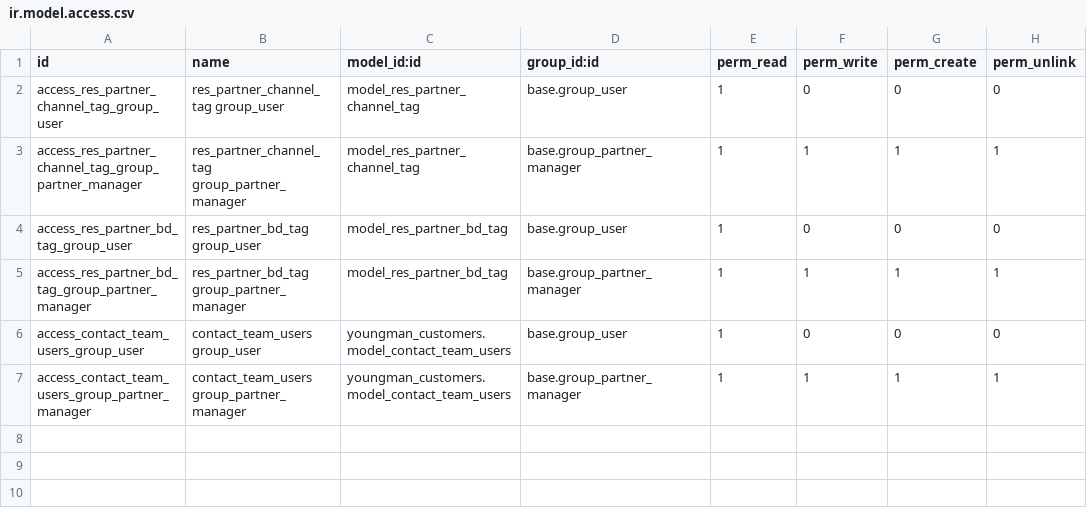
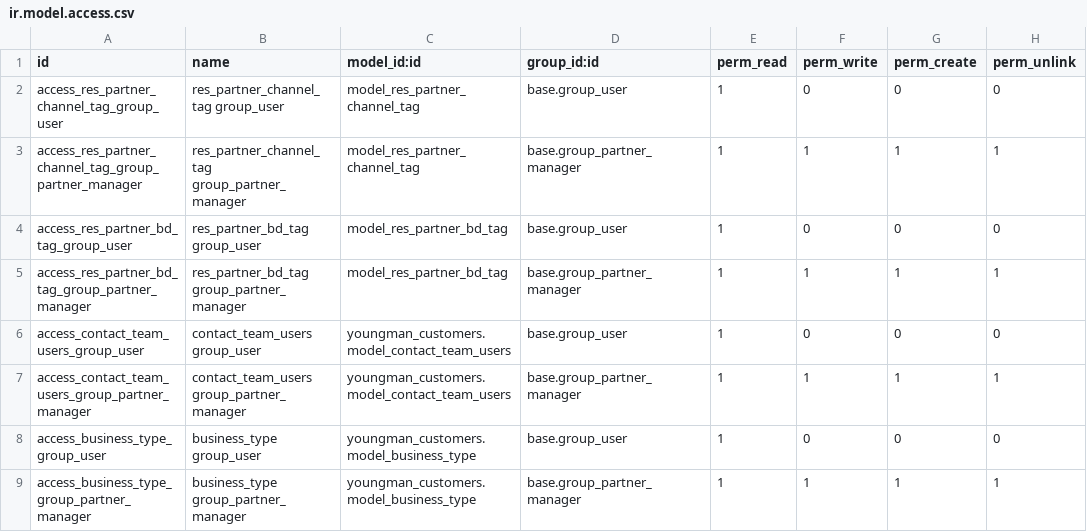
Before and after one commit to vinay-youngman/youngman_customers, a CSV file: security/ir.model.access.csv, drawn as a sheet; the diff names each change by its address in the sheet, - before the commit and + after, or states it on an @@ line.

Commit message:
added business type field in contacts page

```diff
--- a/security/ir.model.access.csv
+++ b/security/ir.model.access.csv
+row 8: access_business_type_group_user | business_type group_user | youngman_customers.model_business_type | base.group_user | 1 | 0 | 0 | 0
+row 9: access_business_type_group_partner_manager | business_type group_partner_manager | youngman_customers.model_business_type | base.group_partner_manager | 1 | 1 | 1 | 1
```
Also changed, not shown: 3 other files.
